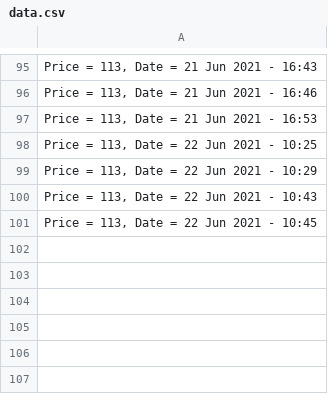
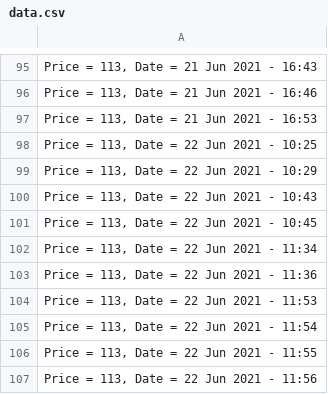
Before and after one commit to Tswagerman/simpleWebscraper, a CSV file: webScraperPython/data.csv, drawn as a sheet; only a part is shown, gaps mark what is left out.

```diff
--- a/webScraperPython/data.csv
+++ b/webScraperPython/data.csv
@@ -101 +101,7 @@
 "Price = 113, Date = 22 Jun 2021 - 10:45"
+"Price = 113, Date = 22 Jun 2021 - 11:34"
+"Price = 113, Date = 22 Jun 2021 - 11:36"
+"Price = 113, Date = 22 Jun 2021 - 11:53"
+"Price = 113, Date = 22 Jun 2021 - 11:54"
+"Price = 113, Date = 22 Jun 2021 - 11:55"
+"Price = 113, Date = 22 Jun 2021 - 11:56"
```
Also changed, not shown: 3 other files.
